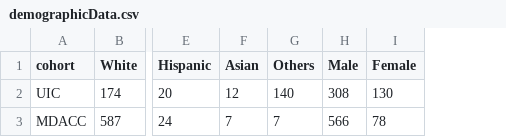
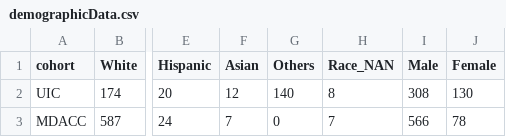
Before and after one commit to SanjanaSrabanti16/SanjanaSrabanti16.github.io, a CSV file: HNC/data/demographicData.csv, drawn as a sheet; only a part is shown, gaps mark what is left out; the diff names each change by its address in the sheet, - before the commit and + after, or states it on an @@ line.

```diff
--- a/HNC/data/demographicData.csv
+++ b/HNC/data/demographicData.csv
+column H (Race_NAN), rows 2-3: 8 | 7
-G3 (Others): 7
+G3 (Others): 0
```
Also changed, not shown: 5 other files.
